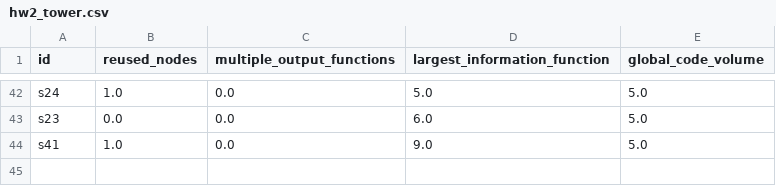
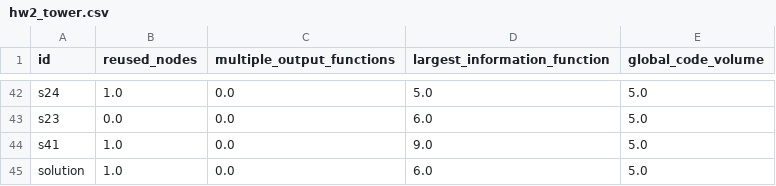
Before and after one commit to JudahRobBer/Python-Procedural-Decomposition-Metrics, a CSV file: metric_outputs/hw2_tower.csv, drawn as a sheet; only a part is shown, gaps mark what is left out.

```diff
--- a/metric_outputs/hw2_tower.csv
+++ b/metric_outputs/hw2_tower.csv
@@ -44 +44,2 @@ s23,0.0,0.0,6.0,5.0
 s41,1.0,0.0,9.0,5.0
+solution,1.0,0.0,6.0,5.0
```
Also changed, not shown: metric_outputs/hw2_owls.csv, 2 other files.
